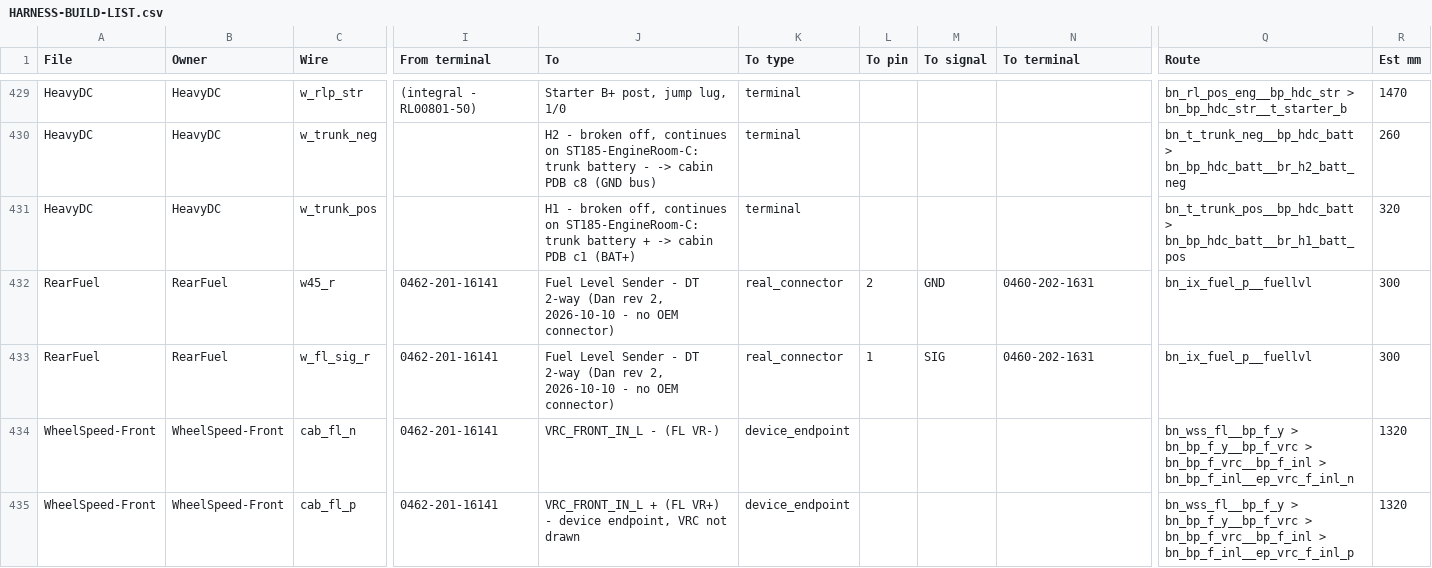
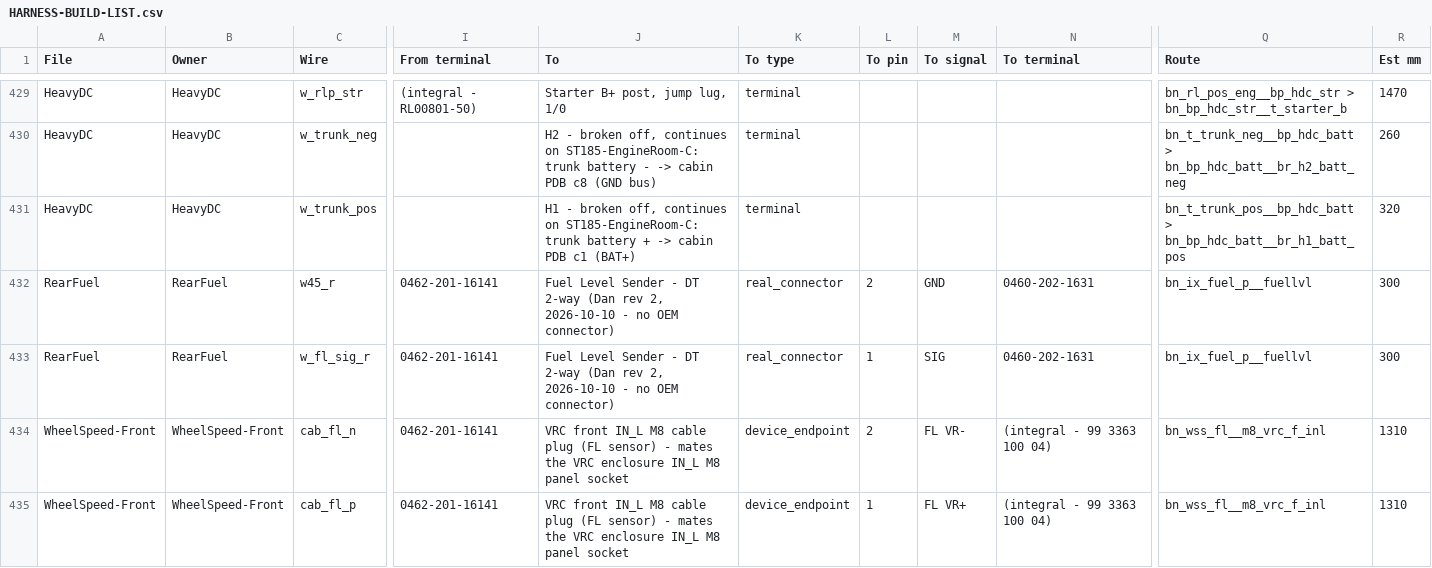
Before and after one commit to living-relation/st185-link-ecu-config, a CSV file: docs/harness/HARNESS-BUILD-LIST.csv, drawn as a sheet; only a part is shown, gaps mark what is left out; the diff covers the shown part only; the diff names each change by its address in the sheet, - before the commit and + after, or states it on an @@ line.

```diff
--- a/docs/harness/HARNESS-BUILD-LIST.csv
+++ b/docs/harness/HARNESS-BUILD-LIST.csv
-J434 (To): VRC_FRONT_IN_L - (FL VR-)
+J434 (To): VRC front IN_L M8 cable plug (FL sensor) - mates the VRC enclosure IN_L M8 panel socket
-L434 (To pin): (empty)
+L434 (To pin): 2
-M434 (To signal): (empty)
+M434 (To signal): FL VR-
-N434:N435 (To terminal): (empty)
+N434:N435 (To terminal): (integral - 99 3363 100 04)
-Q434 (Route): bn_wss_fl__bp_f_y > bn_bp_f_y__bp_f_vrc > bn_bp_f_vrc__bp_f_inl > bn_bp_f_inl__ep_vrc_f_inl_n
+Q434 (Route): bn_wss_fl__m8_vrc_f_inl
-R434:R435 (Est mm): 1320
+R434:R435 (Est mm): 1310
-J435 (To): VRC_FRONT_IN_L + (FL VR+) - device endpoint, VRC not drawn
+J435 (To): VRC front IN_L M8 cable plug (FL sensor) - mates the VRC enclosure IN_L M8 panel socket
-L435 (To pin): (empty)
+L435 (To pin): 1
-M435 (To signal): (empty)
+M435 (To signal): FL VR+
-Q435 (Route): bn_wss_fl__bp_f_y > bn_bp_f_y__bp_f_vrc > bn_bp_f_vrc__bp_f_inl > bn_bp_f_inl__ep_vrc_f_inl_p
+Q435 (Route): bn_wss_fl__m8_vrc_f_inl
```
Also changed, not shown: 20 edited cells elsewhere in this file, 11 other files.
